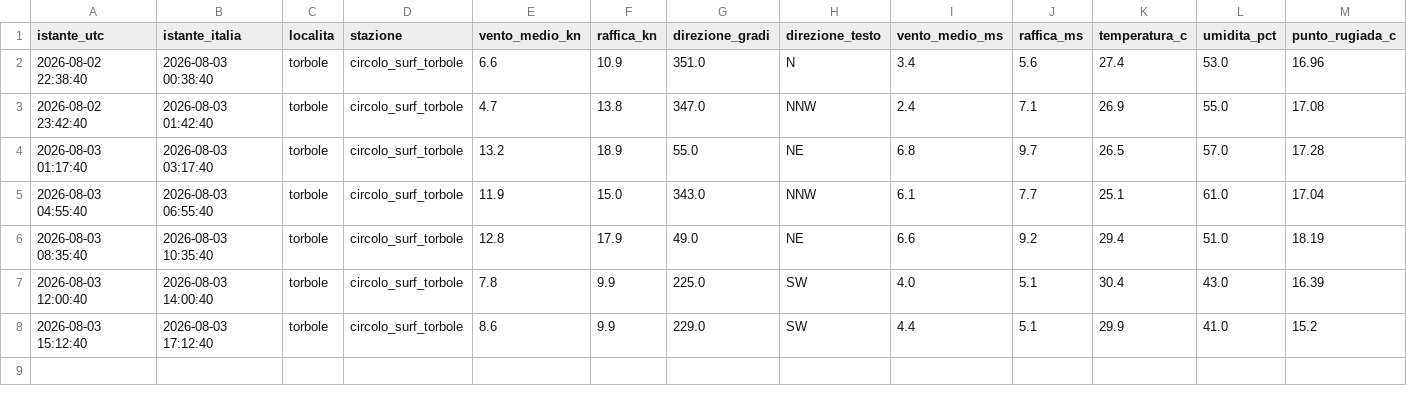
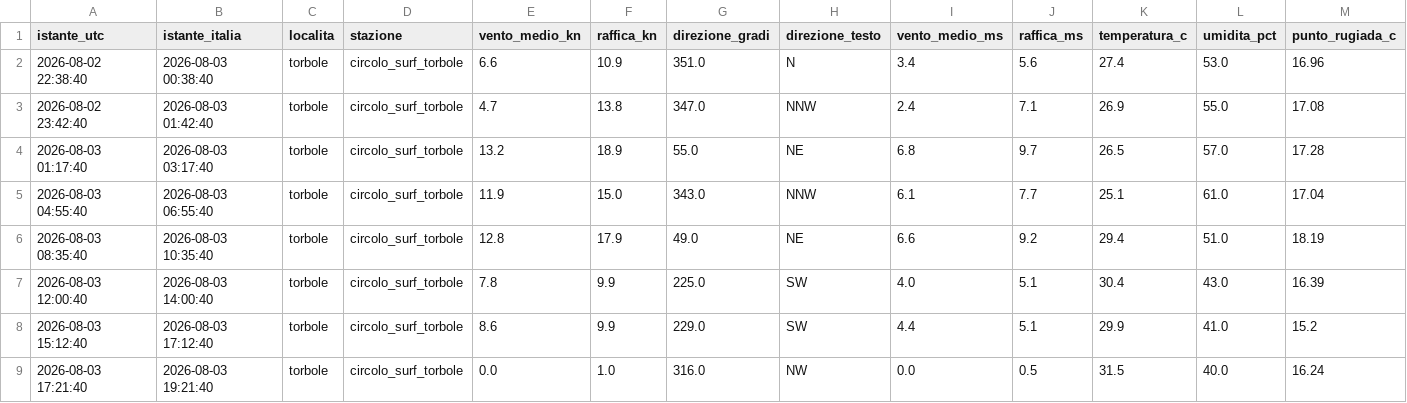
Before and after one commit to gimasc/ventogarda, a CSV file: data/storico/reale/misure_2026-08-03.csv, drawn as a sheet; only a part is shown; rows hold the shown columns only; the diff names each change by its address in the sheet, - before the commit and + after, or states it on an @@ line.

```diff
--- a/data/storico/reale/misure_2026-08-03.csv
+++ b/data/storico/reale/misure_2026-08-03.csv
+row 9: 2026-08-03 17:21:40 | 2026-08-03 19:21:40 | torbole | circolo_surf_torbole | 0.0 | 1.0 | 316.0 | NW | 0.0 | 0.5 | 31.5 | 40.0 | 16.24
```
Also changed, not shown: 2 other files.
